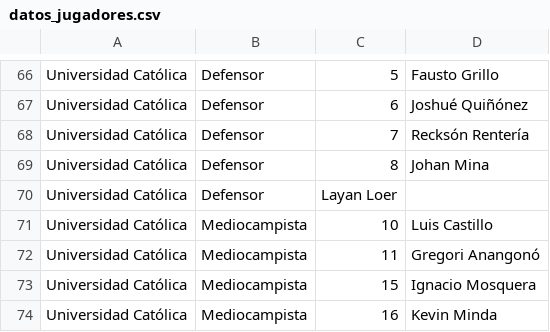
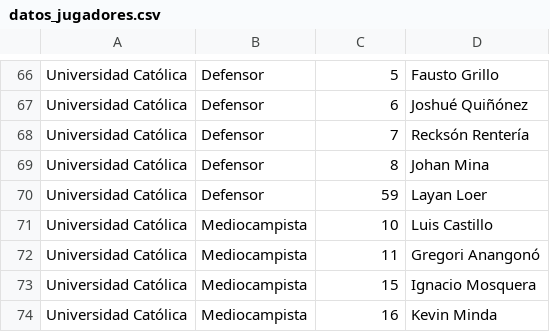
Before and after one commit to PlataformasWeb-P-AA2026/taller07-team9, a CSV file: ejemplo02/data/datos_jugadores.csv, drawn as a sheet; only a part is shown, gaps mark what is left out.

```diff
--- a/ejemplo02/data/datos_jugadores.csv
+++ b/ejemplo02/data/datos_jugadores.csv
@@ -69,3 +69,3 @@ Universidad Católica;Defensor;7;Recksón Rentería
 Universidad Católica;Defensor;8;Johan Mina
-Universidad Católica;Defensor;Layan Loer
+Universidad Católica;Defensor;59;Layan Loer
 Universidad Católica;Mediocampista;10;Luis Castillo
```
Also changed, not shown: 3 other files.
